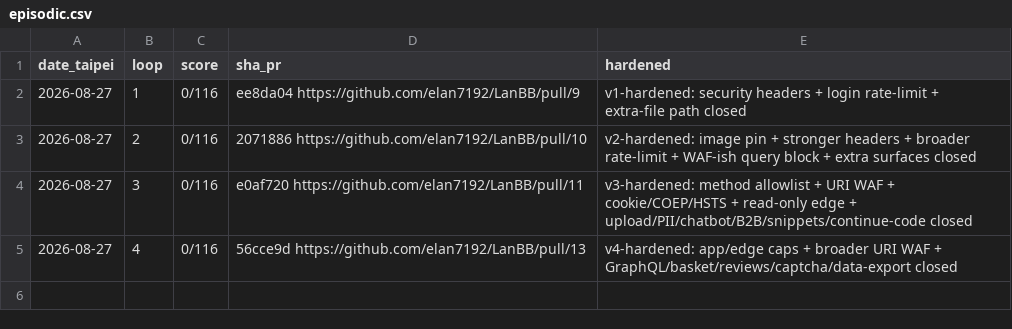
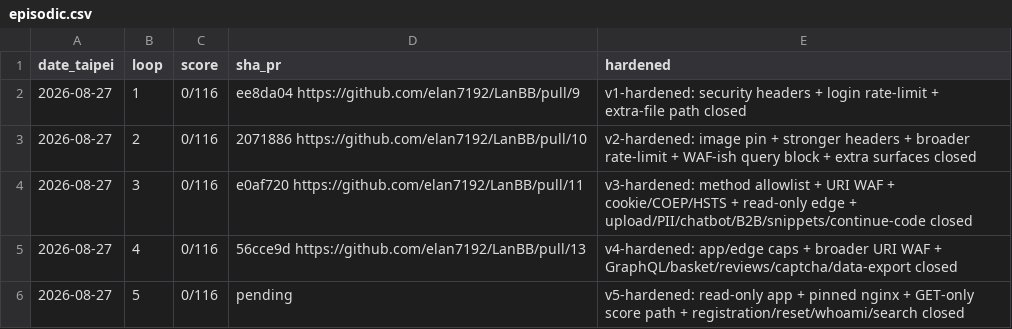
Before and after one commit to elan7192/LanBB, a CSV file: programs/juice-shop/memory/episodic.csv, drawn as a sheet; the diff names each change by its address in the sheet, - before the commit and + after, or states it on an @@ line.

```diff
--- a/programs/juice-shop/memory/episodic.csv
+++ b/programs/juice-shop/memory/episodic.csv
+row 6: 2026-08-27 | 5 | 0/116 | pending | v5-hardened: read-only app + pinned nginx + GET-only score path + registration/reset/whoami/search closed
```
Also changed, not shown: 22 other files.
